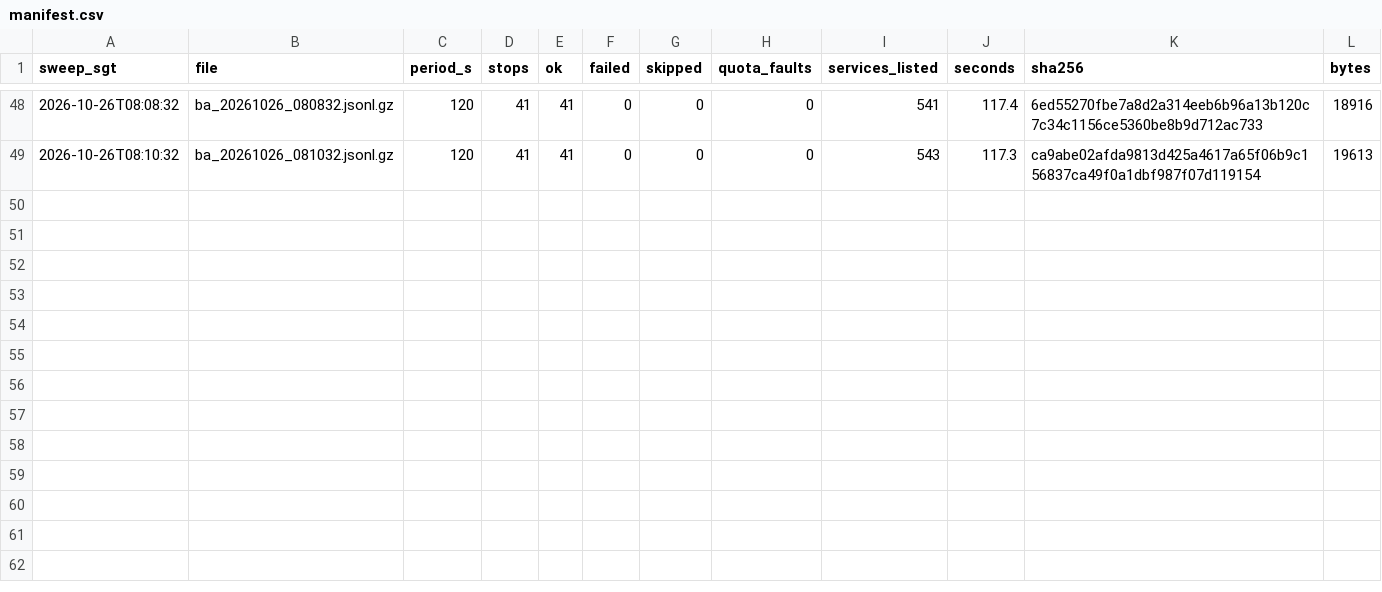
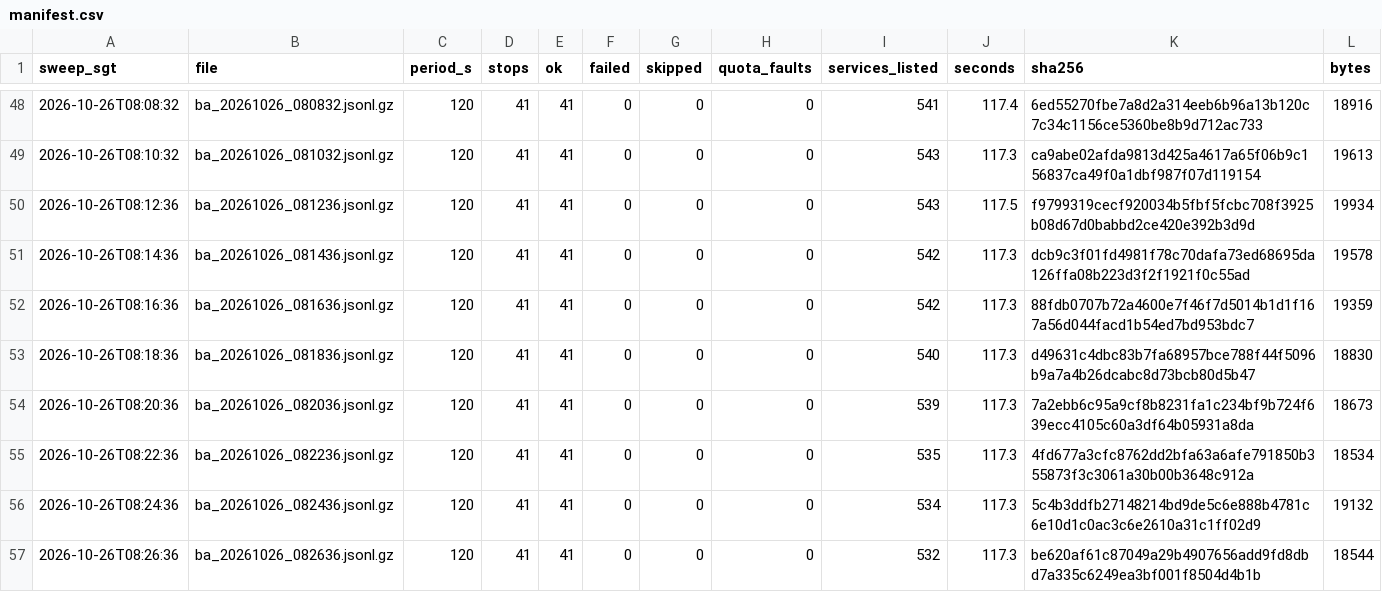
Before and after one commit to LUOaini1213/sg-bus-network-monitor, a CSV file: data/raw/busarrival/2026-10-26/manifest.csv, drawn as a sheet; only a part is shown, gaps mark what is left out.

```diff
--- a/data/raw/busarrival/2026-10-26/manifest.csv
+++ b/data/raw/busarrival/2026-10-26/manifest.csv
@@ -49 +49,9 @@ sweep_sgt,file,period_s,stops,ok,failed,skipped,quota_faults,services_listed,sec
 2026-10-26T08:10:32,ba_20261026_081032.jsonl.gz,120,41,41,0,0,0,543,117.3,ca9abe02afda9813d425a4617a65f06b9c156837ca49f0a1dbf987f07d119154,19613
+2026-10-26T08:12:36,ba_20261026_081236.jsonl.gz,120,41,41,0,0,0,543,117.5,f9799319cecf920034b5fbf5fcbc708f3925b08d67d0babbd2ce420e392b3d9d,19934
+2026-10-26T08:14:36,ba_20261026_081436.jsonl.gz,120,41,41,0,0,0,542,117.3,dcb9c3f01fd4981f78c70dafa73ed68695da126ffa08b223d3f2f1921f0c55ad,19578
+2026-10-26T08:16:36,ba_20261026_081636.jsonl.gz,120,41,41,0,0,0,542,117.3,88fdb0707b72a4600e7f46f7d5014b1d1f167a56d044facd1b54ed7bd953bdc7,19359
+2026-10-26T08:18:36,ba_20261026_081836.jsonl.gz,120,41,41,0,0,0,540,117.3,d49631c4dbc83b7fa68957bce788f44f5096b9a7a4b26dcabc8d73bcb80d5b47,18830
+2026-10-26T08:20:36,ba_20261026_082036.jsonl.gz,120,41,41,0,0,0,539,117.3,7a2ebb6c95a9cf8b8231fa1c234bf9b724f639ecc4105c60a3df64b05931a8da,18673
+2026-10-26T08:22:36,ba_20261026_082236.jsonl.gz,120,41,41,0,0,0,535,117.3,4fd677a3cfc8762dd2bfa63a6afe791850b355873f3c3061a30b00b3648c912a,18534
+2026-10-26T08:24:36,ba_20261026_082436.jsonl.gz,120,41,41,0,0,0,534,117.3,5c4b3ddfb27148214bd9de5c6e888b4781c6e10d1c0ac3c6e2610a31c1ff02d9,19132
+2026-10-26T08:26:36,ba_20261026_082636.jsonl.gz,120,41,41,0,0,0,532,117.3,be620af61c87049a29b4907656add9fd8dbd7a335c6249ea3bf001f8504d4b1b,18544
```
Also changed, not shown: 8 other files.
